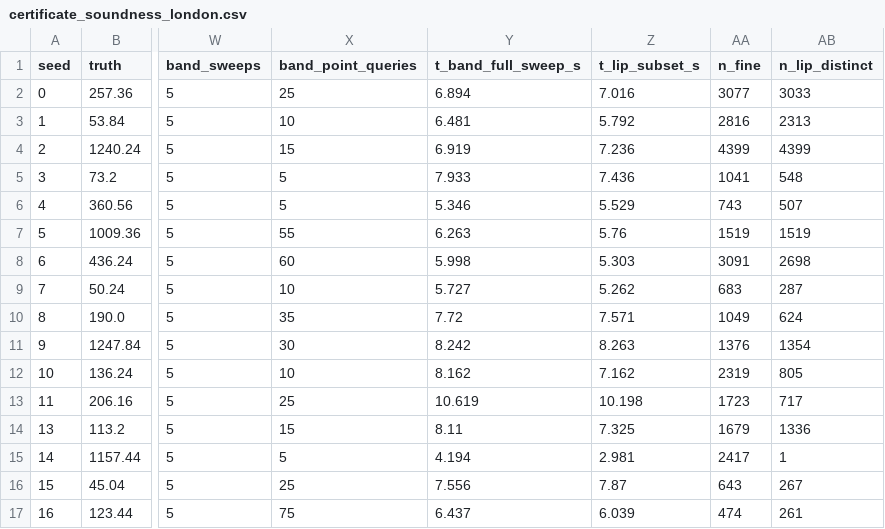
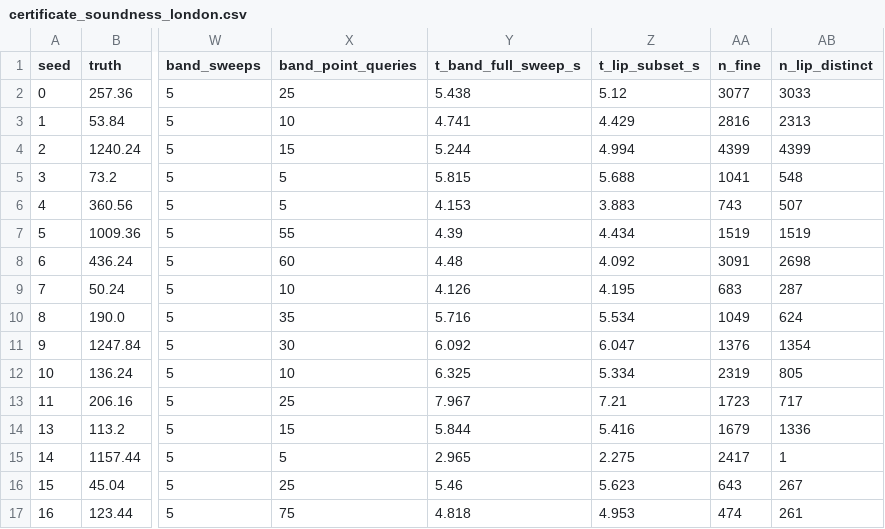
Before and after one commit to suppprith/certified-equitable-location-selection, a CSV file: outputs/certificate_soundness_london.csv, drawn as a sheet; only a part is shown, gaps mark what is left out; the diff covers the shown part only; the diff names each change by its address in the sheet, - before the commit and + after, or states it on an @@ line.

```diff
--- a/outputs/certificate_soundness_london.csv
+++ b/outputs/certificate_soundness_london.csv
-Y2 (t_band_full_sweep_s): 6.894
+Y2 (t_band_full_sweep_s): 5.438
-Z2 (t_lip_subset_s): 7.016
+Z2 (t_lip_subset_s): 5.12
-Y3 (t_band_full_sweep_s): 6.481
+Y3 (t_band_full_sweep_s): 4.741
-Z3 (t_lip_subset_s): 5.792
+Z3 (t_lip_subset_s): 4.429
-Y4 (t_band_full_sweep_s): 6.919
+Y4 (t_band_full_sweep_s): 5.244
-Z4 (t_lip_subset_s): 7.236
+Z4 (t_lip_subset_s): 4.994
-Y5 (t_band_full_sweep_s): 7.933
+Y5 (t_band_full_sweep_s): 5.815
-Z5 (t_lip_subset_s): 7.436
+Z5 (t_lip_subset_s): 5.688
-Y6 (t_band_full_sweep_s): 5.346
+Y6 (t_band_full_sweep_s): 4.153
-Z6 (t_lip_subset_s): 5.529
+Z6 (t_lip_subset_s): 3.883
-Y7 (t_band_full_sweep_s): 6.263
+Y7 (t_band_full_sweep_s): 4.39
-Z7 (t_lip_subset_s): 5.76
+Z7 (t_lip_subset_s): 4.434
-Y8 (t_band_full_sweep_s): 5.998
+Y8 (t_band_full_sweep_s): 4.48
-Z8 (t_lip_subset_s): 5.303
+Z8 (t_lip_subset_s): 4.092
-Y9 (t_band_full_sweep_s): 5.727
+Y9 (t_band_full_sweep_s): 4.126
-Z9 (t_lip_subset_s): 5.262
+Z9 (t_lip_subset_s): 4.195
-Y10 (t_band_full_sweep_s): 7.72
+Y10 (t_band_full_sweep_s): 5.716
-Z10 (t_lip_subset_s): 7.571
+Z10 (t_lip_subset_s): 5.534
-Y11 (t_band_full_sweep_s): 8.242
+Y11 (t_band_full_sweep_s): 6.092
-Z11 (t_lip_subset_s): 8.263
+Z11 (t_lip_subset_s): 6.047
-Y12 (t_band_full_sweep_s): 8.162
+Y12 (t_band_full_sweep_s): 6.325
-Z12 (t_lip_subset_s): 7.162
+Z12 (t_lip_subset_s): 5.334
-Y13 (t_band_full_sweep_s): 10.619
+Y13 (t_band_full_sweep_s): 7.967
-Z13 (t_lip_subset_s): 10.198
+Z13 (t_lip_subset_s): 7.21
-Y14 (t_band_full_sweep_s): 8.11
+Y14 (t_band_full_sweep_s): 5.844
-Z14 (t_lip_subset_s): 7.325
+Z14 (t_lip_subset_s): 5.416
-Y15 (t_band_full_sweep_s): 4.194
+Y15 (t_band_full_sweep_s): 2.965
-Z15 (t_lip_subset_s): 2.981
+Z15 (t_lip_subset_s): 2.275
-Y16 (t_band_full_sweep_s): 7.556
+Y16 (t_band_full_sweep_s): 5.46
-Z16 (t_lip_subset_s): 7.87
+Z16 (t_lip_subset_s): 5.623
-Y17 (t_band_full_sweep_s): 6.437
+Y17 (t_band_full_sweep_s): 4.818
-Z17 (t_lip_subset_s): 6.039
+Z17 (t_lip_subset_s): 4.953
```
Also changed, not shown: 12 edited cells elsewhere in this file, 2 other files.
